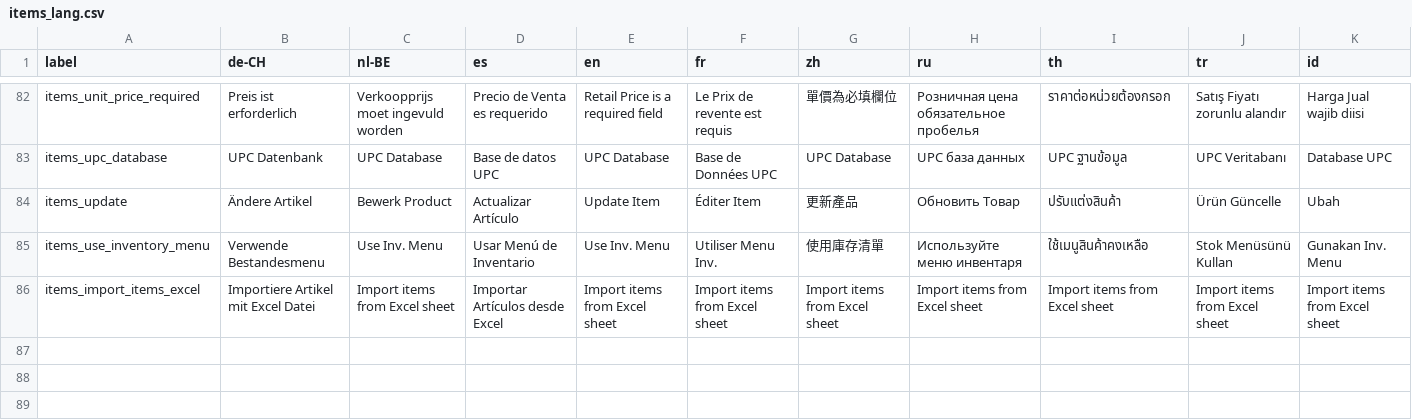
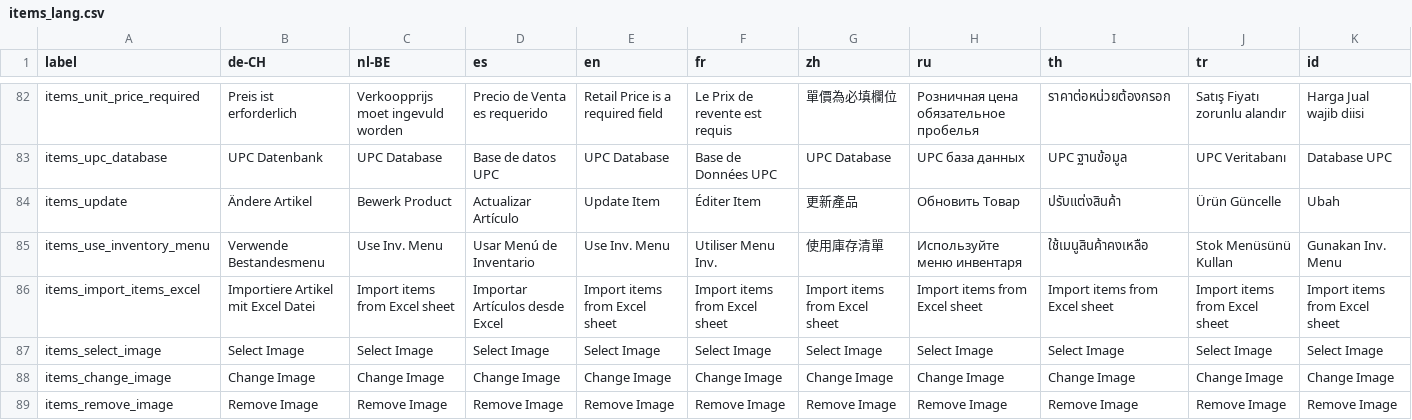
Before and after one commit to Darli963/sistema-inventario-ventas, a CSV file: translations/items_lang.csv, drawn as a sheet; only a part is shown, gaps mark what is left out; the diff names each change by its address in the sheet, - before the commit and + after, or states it on an @@ line.

Commit message:
Add default jquery ui theme instead of smoothness theme (#328) Remove obsolete ajax queue plugin (#328) Add image preview widget for avatar upload in items form (#372)

```diff
--- a/translations/items_lang.csv
+++ b/translations/items_lang.csv
+row 87: items_select_image | Select Image | Select Image | Select Image | Select Image | Select Image | Select Image | Select Image | Select Image | Select Image | Select Image
+row 88: items_change_image | Change Image | Change Image | Change Image | Change Image | Change Image | Change Image | Change Image | Change Image | Change Image | Change Image
+row 89: items_remove_image | Remove Image | Remove Image | Remove Image | Remove Image | Remove Image | Remove Image | Remove Image | Remove Image | Remove Image | Remove Image
```
Also changed, not shown: 23 other files.
